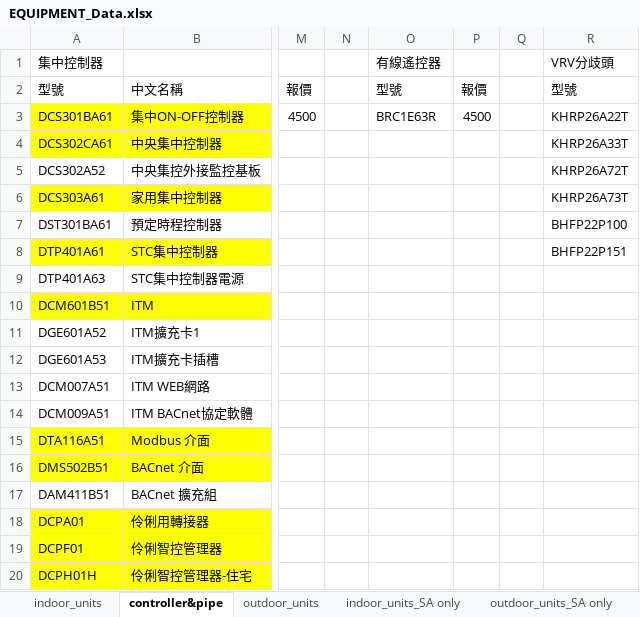
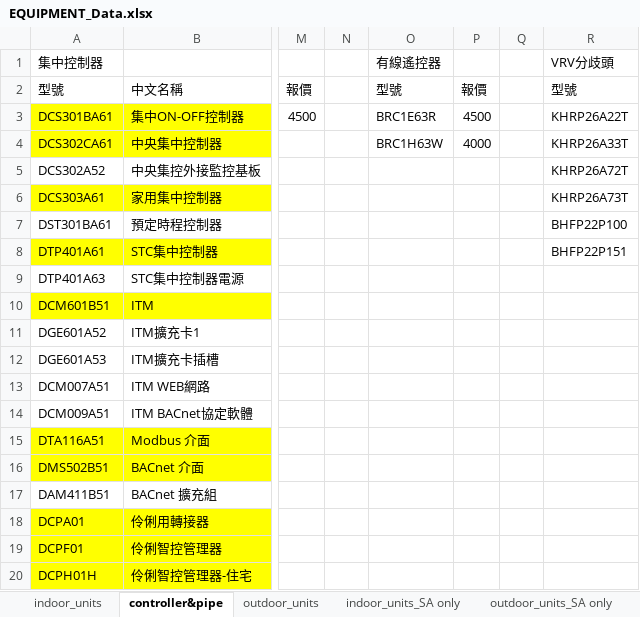
Before and after one commit to flittlefrog06018-dotcom/ac-selection-system, an Excel workbook: backend/product_database/EQUIPMENT_Data.xlsx, sheet controller&pipe, drawn as a sheet; only a part is shown, gaps mark what is left out; values as stored, in another font and other column widths than the file's, no borders; the diff names each change by its address in the sheet, - before the commit and + after, or states it on an @@ line.

```diff
--- a/backend/product_database/EQUIPMENT_Data.xlsx (sheet controller&pipe)
+++ b/backend/product_database/EQUIPMENT_Data.xlsx (sheet controller&pipe)
-O4 (有線遙控器): (empty)
+O4 (有線遙控器): BRC1H63W
-P4: (empty)
+P4: 4000
```
Also changed, not shown: sheet HRV, 6 other files.
